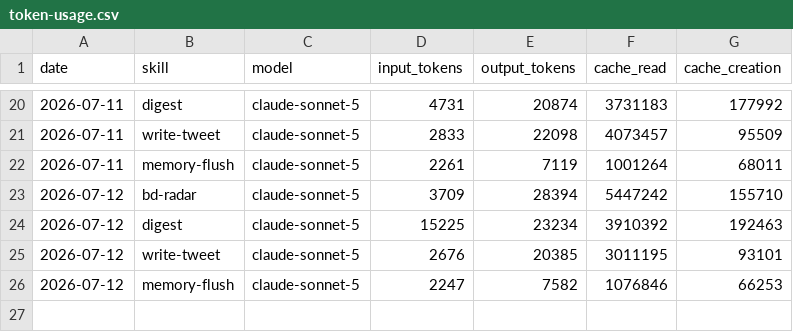
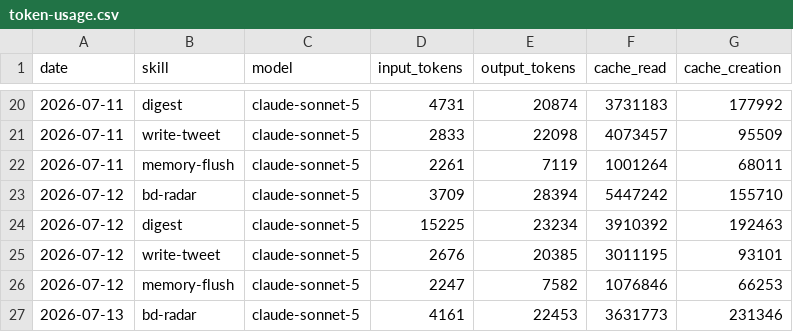
Before and after one commit to nigelon11/verdikta-worker, a CSV file: memory/token-usage.csv, drawn as a sheet; only a part is shown, gaps mark what is left out.

Commit message:
chore(bd-radar): auto-commit 2026-07-13

```diff
--- a/memory/token-usage.csv
+++ b/memory/token-usage.csv
@@ -26 +26,2 @@ date,skill,model,input_tokens,output_tokens,cache_read,cache_creation
 2026-07-12,memory-flush,claude-sonnet-5,2247,7582,1076846,66253
+2026-07-13,bd-radar,claude-sonnet-5,4161,22453,3631773,231346
```
Also changed, not shown: 17 other files.
